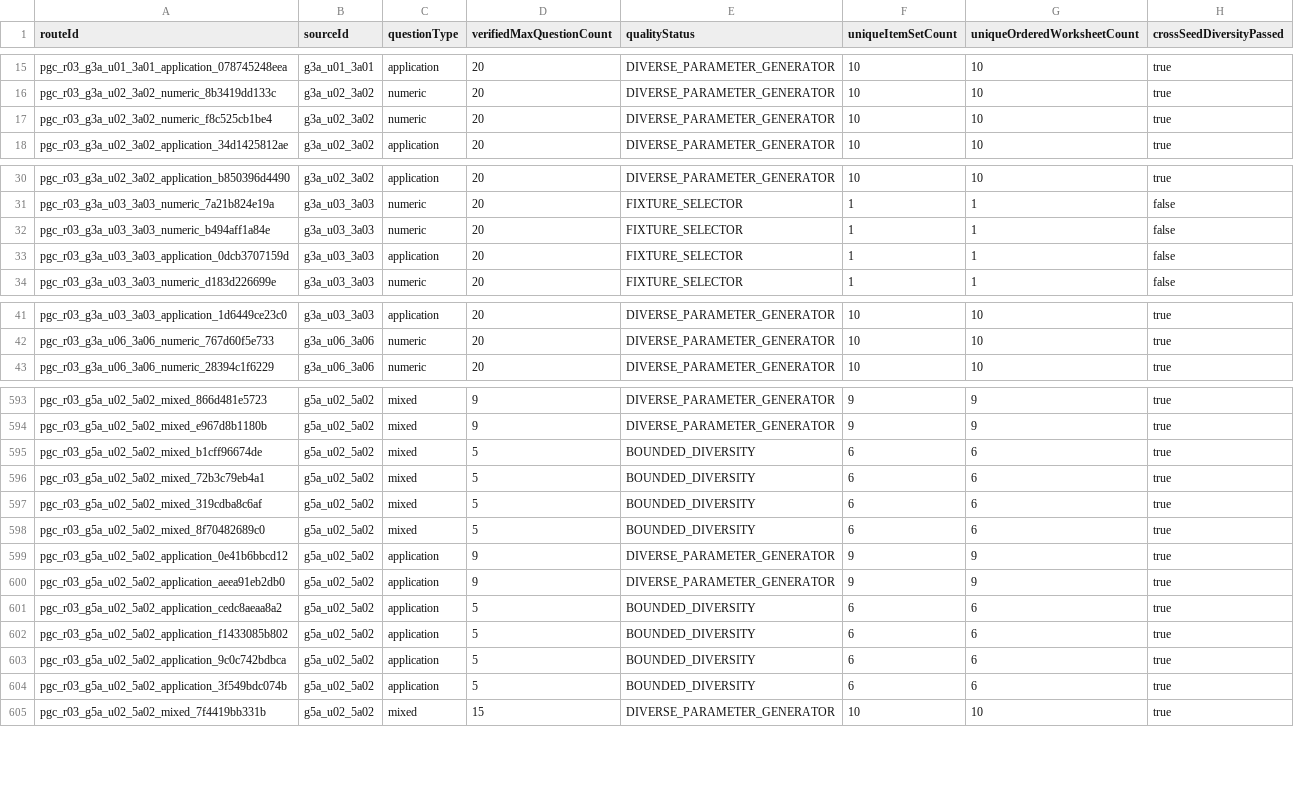
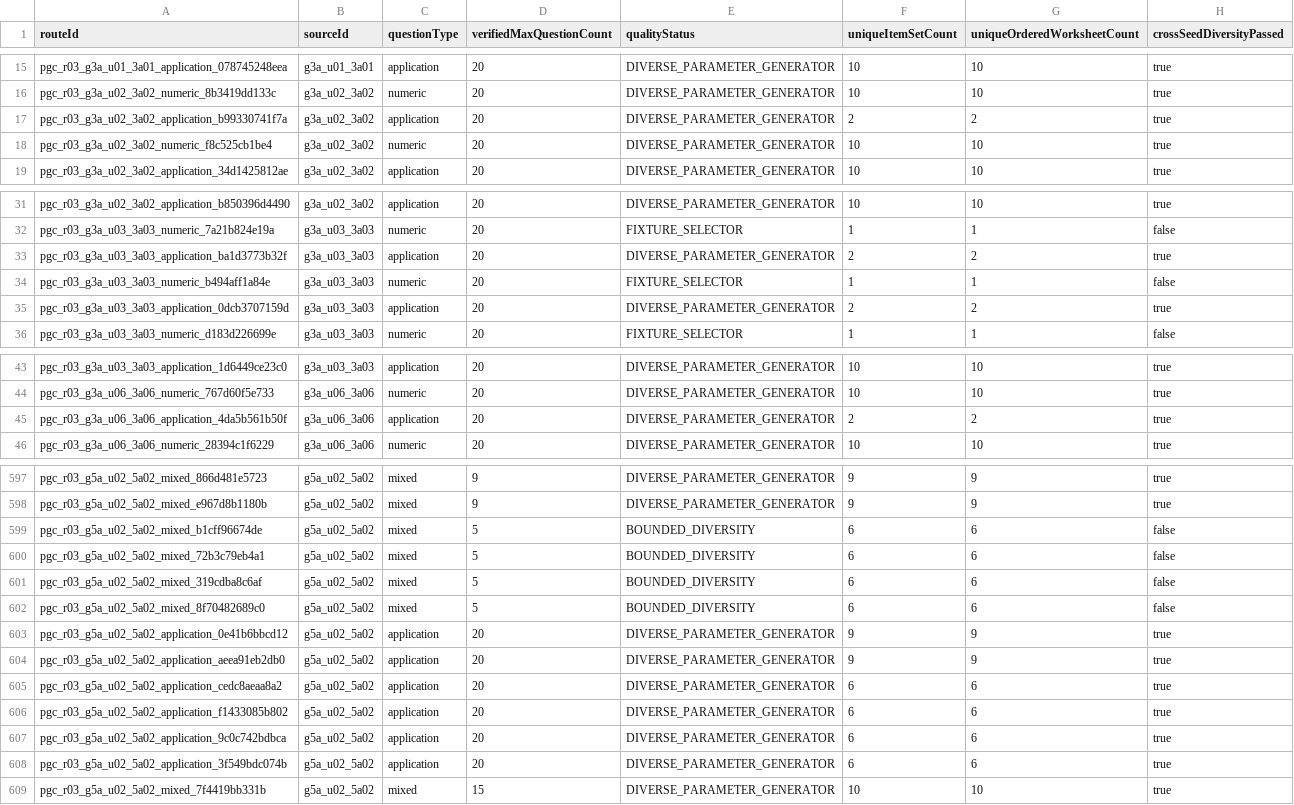
Before and after one commit to cobelinfuture-Kobel/taiwan-elementary-math-generator, a CSV file: data/curriculum/public-generation/cross_seed_diversity_report.csv, drawn as a sheet; only a part is shown, gaps mark what is left out; the diff covers the shown part only.

```diff
--- a/data/curriculum/public-generation/cross_seed_diversity_report.csv
+++ b/data/curriculum/public-generation/cross_seed_diversity_report.csv
@@ -16,2 +16,3 @@ pgc_r03_g3a_u01_3a01_application_078745248eea,g3a_u01_3a01,application,20,DIVERS
 pgc_r03_g3a_u02_3a02_numeric_8b3419dd133c,g3a_u02_3a02,numeric,20,DIVERSE_PARAMETER_GENERATOR,10,10,true
+pgc_r03_g3a_u02_3a02_application_b99330741f7a,g3a_u02_3a02,application,20,DIVERSE_PARAMETER_GENERATOR,2,2,true
 pgc_r03_g3a_u02_3a02_numeric_f8c525cb1be4,g3a_u02_3a02,numeric,20,DIVERSE_PARAMETER_GENERATOR,10,10,true
@@ -31,4 +32,5 @@ pgc_r03_g3a_u02_3a02_application_b850396d4490,g3a_u02_3a02,application,20,DIVERS
 pgc_r03_g3a_u03_3a03_numeric_7a21b824e19a,g3a_u03_3a03,numeric,20,FIXTURE_SELECTOR,1,1,false
+pgc_r03_g3a_u03_3a03_application_ba1d3773b32f,g3a_u03_3a03,application,20,DIVERSE_PARAMETER_GENERATOR,2,2,true
 pgc_r03_g3a_u03_3a03_numeric_b494aff1a84e,g3a_u03_3a03,numeric,20,FIXTURE_SELECTOR,1,1,false
-pgc_r03_g3a_u03_3a03_application_0dcb3707159d,g3a_u03_3a03,application,20,FIXTURE_SELECTOR,1,1,false
+pgc_r03_g3a_u03_3a03_application_0dcb3707159d,g3a_u03_3a03,application,20,DIVERSE_PARAMETER_GENERATOR,2,2,true
 pgc_r03_g3a_u03_3a03_numeric_d183d226699e,g3a_u03_3a03,numeric,20,FIXTURE_SELECTOR,1,1,false
@@ -42,2 +44,3 @@ pgc_r03_g3a_u03_3a03_application_1d6449ce23c0,g3a_u03_3a03,application,20,DIVERS
 pgc_r03_g3a_u06_3a06_numeric_767d60f5e733,g3a_u06_3a06,numeric,20,DIVERSE_PARAMETER_GENERATOR,10,10,true
+pgc_r03_g3a_u06_3a06_application_4da5b561b50f,g3a_u06_3a06,application,20,DIVERSE_PARAMETER_GENERATOR,2,2,true
 pgc_r03_g3a_u06_3a06_numeric_28394c1f6229,g3a_u06_3a06,numeric,20,DIVERSE_PARAMETER_GENERATOR,10,10,true
@@ -594,12 +598,12 @@ pgc_r03_g5a_u02_5a02_mixed_866d481e5723,g5a_u02_5a02,mixed,9,DIVERSE_PARAMETER_G
 pgc_r03_g5a_u02_5a02_mixed_e967d8b1180b,g5a_u02_5a02,mixed,9,DIVERSE_PARAMETER_GENERATOR,9,9,true
-pgc_r03_g5a_u02_5a02_mixed_b1cff96674de,g5a_u02_5a02,mixed,5,BOUNDED_DIVERSITY,6,6,true
-pgc_r03_g5a_u02_5a02_mixed_72b3c79eb4a1,g5a_u02_5a02,mixed,5,BOUNDED_DIVERSITY,6,6,true
-pgc_r03_g5a_u02_5a02_mixed_319cdba8c6af,g5a_u02_5a02,mixed,5,BOUNDED_DIVERSITY,6,6,true
-pgc_r03_g5a_u02_5a02_mixed_8f70482689c0,g5a_u02_5a02,mixed,5,BOUNDED_DIVERSITY,6,6,true
-pgc_r03_g5a_u02_5a02_application_0e41b6bbcd12,g5a_u02_5a02,application,9,DIVERSE_PARAMETER_GENERATOR,9,9,true
-pgc_r03_g5a_u02_5a02_application_aeea91eb2db0,g5a_u02_5a02,application,9,DIVERSE_PARAMETER_GENERATOR,9,9,true
-pgc_r03_g5a_u02_5a02_application_cedc8aeaa8a2,g5a_u02_5a02,application,5,BOUNDED_DIVERSITY,6,6,true
-pgc_r03_g5a_u02_5a02_application_f1433085b802,g5a_u02_5a02,application,5,BOUNDED_DIVERSITY,6,6,true
-pgc_r03_g5a_u02_5a02_application_9c0c742bdbca,g5a_u02_5a02,application,5,BOUNDED_DIVERSITY,6,6,true
-pgc_r03_g5a_u02_5a02_application_3f549bdc074b,g5a_u02_5a02,application,5,BOUNDED_DIVERSITY,6,6,true
+pgc_r03_g5a_u02_5a02_mixed_b1cff96674de,g5a_u02_5a02,mixed,5,BOUNDED_DIVERSITY,6,6,false
+pgc_r03_g5a_u02_5a02_mixed_72b3c79eb4a1,g5a_u02_5a02,mixed,5,BOUNDED_DIVERSITY,6,6,false
+pgc_r03_g5a_u02_5a02_mixed_319cdba8c6af,g5a_u02_5a02,mixed,5,BOUNDED_DIVERSITY,6,6,false
+pgc_r03_g5a_u02_5a02_mixed_8f70482689c0,g5a_u02_5a02,mixed,5,BOUNDED_DIVERSITY,6,6,false
+pgc_r03_g5a_u02_5a02_application_0e41b6bbcd12,g5a_u02_5a02,application,20,DIVERSE_PARAMETER_GENERATOR,9,9,true
+pgc_r03_g5a_u02_5a02_application_aeea91eb2db0,g5a_u02_5a02,application,20,DIVERSE_PARAMETER_GENERATOR,9,9,true
+pgc_r03_g5a_u02_5a02_application_cedc8aeaa8a2,g5a_u02_5a02,application,20,DIVERSE_PARAMETER_GENERATOR,6,6,true
+pgc_r03_g5a_u02_5a02_application_f1433085b802,g5a_u02_5a02,application,20,DIVERSE_PARAMETER_GENERATOR,6,6,true
+pgc_r03_g5a_u02_5a02_application_9c0c742bdbca,g5a_u02_5a02,application,20,DIVERSE_PARAMETER_GENERATOR,6,6,true
+pgc_r03_g5a_u02_5a02_application_3f549bdc074b,g5a_u02_5a02,application,20,DIVERSE_PARAMETER_GENERATOR,6,6,true
 pgc_r03_g5a_u02_5a02_mixed_7f4419bb331b,g5a_u02_5a02,mixed,15,DIVERSE_PARAMETER_GENERATOR,10,10,true
```
Also changed, not shown: 1 added row and 101 edited cells elsewhere in this file, data/curriculum/public-generation/application_generation_gap_inventory.csv, 29 other files.
